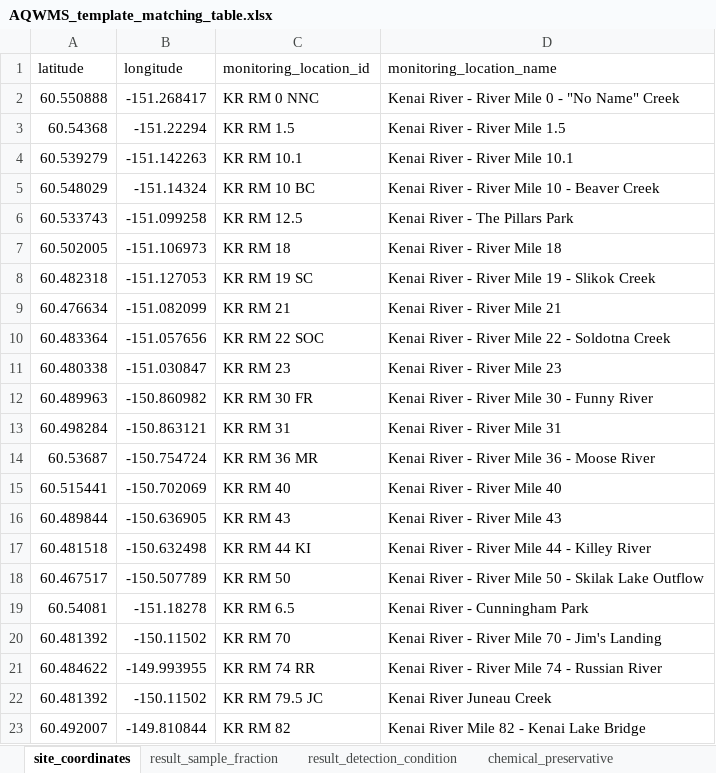
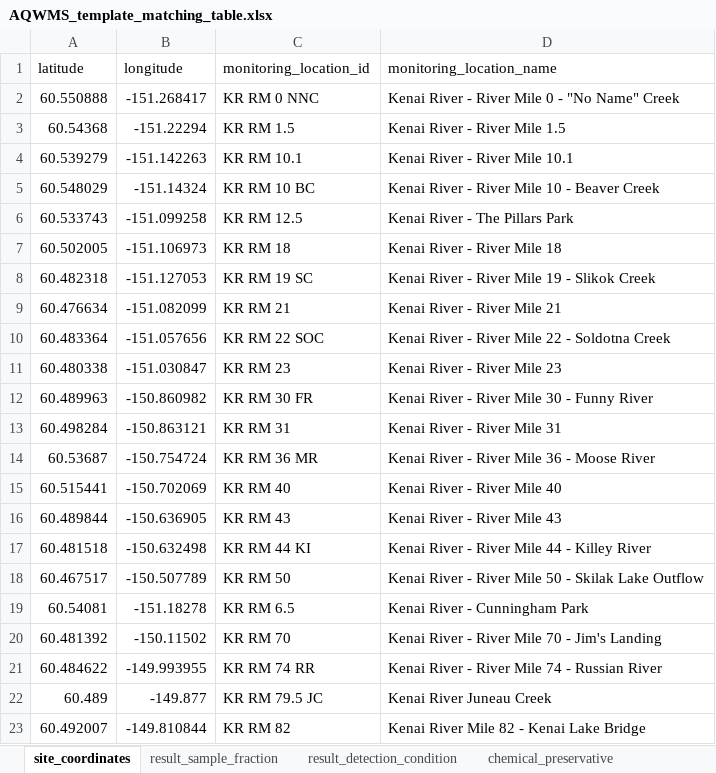
Before and after one commit to Kenai-Watershed-Forum/kenai-river-wqx, an Excel workbook: other/input/AQWMS/AQWMS_template_matching_table.xlsx, sheet site_coordinates, drawn as a sheet; values as stored, in another font and other column widths than the file's, no borders; the diff names each change by its address in the sheet, - before the commit and + after, or states it on an @@ line.

```diff
--- a/other/input/AQWMS/AQWMS_template_matching_table.xlsx (sheet site_coordinates)
+++ b/other/input/AQWMS/AQWMS_template_matching_table.xlsx (sheet site_coordinates)
-A22 (latitude): 60.481392
+A22 (latitude): 60.489
-B22 (longitude): -150.11502
+B22 (longitude): -149.877
```
Also changed, not shown: other/documents/AQWMS_documents/Kenai_Baseline_Data_Evaluation_Checklist_20230331.xlsx, other/input/AQWMS/sample_type_abbreviations.xlsx, 4 other files.
